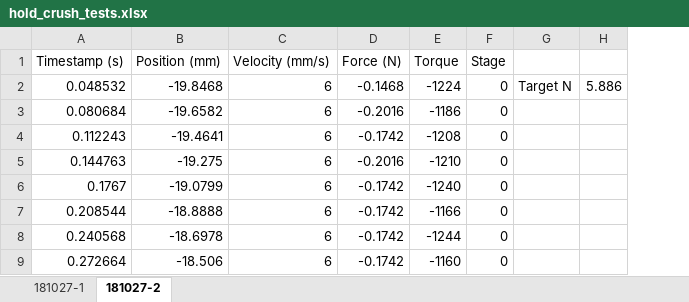
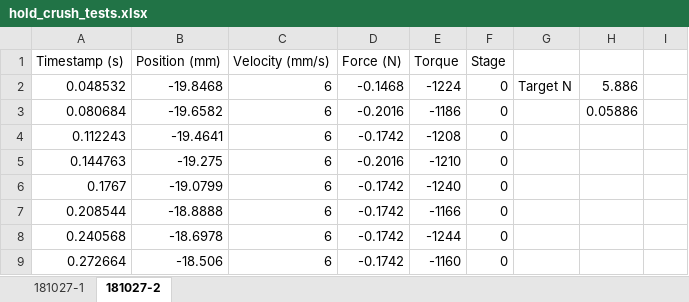
Before and after one commit to mttmac/crush-rig, an Excel workbook: output/hold_crush_tests.xlsx, sheet 181027-2, drawn as a sheet; only a part is shown; values as stored, in another font and other column widths than the file's, no borders; charts and pictures not drawn; removed rows and columns are numbered as before the commit, all else as after; the diff names each change by its address in the sheet, - before the commit and + after, or states it on an @@ line.

Commit message:
got an early version of the velocity slow down on approach working

```diff
--- a/output/hold_crush_tests.xlsx (sheet 181027-2)
+++ b/output/hold_crush_tests.xlsx (sheet 181027-2)
-column G, row 2: Target N
-column H, row 2: 5.886
+column G, row 2: Target N
+column H, rows 2-3: 5.886 | 0.05886
+column I, empty
```
Also changed, not shown: charts or pictures, 5 other files.
